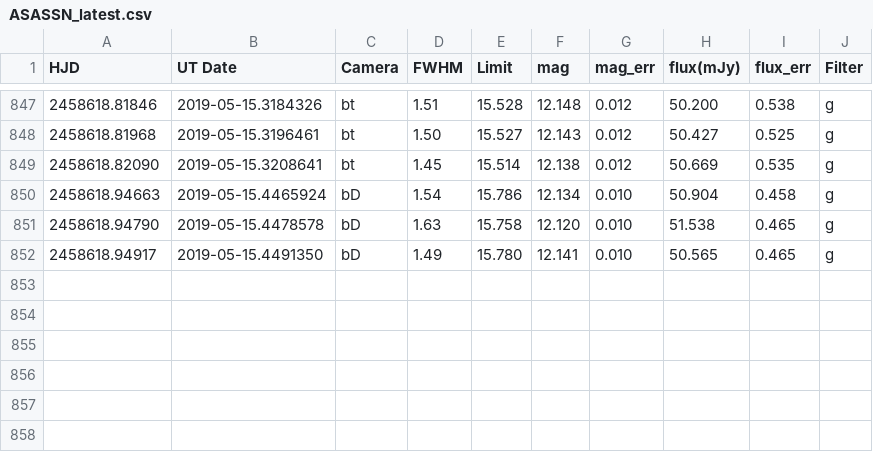
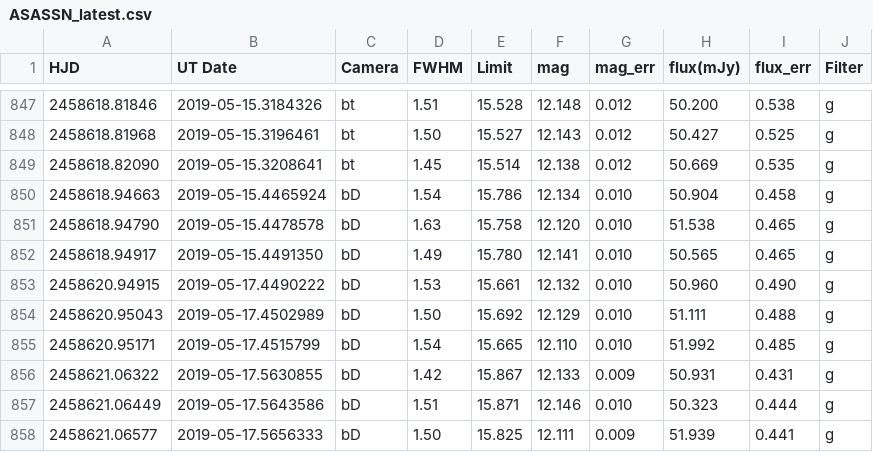
Before and after one commit to pdcarr/Boyajians_R, a CSV file: data/ASASSN_latest.csv, drawn as a sheet; only a part is shown, gaps mark what is left out; the diff names each change by its address in the sheet, - before the commit and + after, or states it on an @@ line.

Commit message:
data update 17May19

```diff
--- a/data/ASASSN_latest.csv
+++ b/data/ASASSN_latest.csv
+row 853: 2458620.94915 | 2019-05-17.4490222 | bD | 1.53 | 15.661 | 12.132 | 0.010 | 50.960 | 0.490 | g
+row 854: 2458620.95043 | 2019-05-17.4502989 | bD | 1.50 | 15.692 | 12.129 | 0.010 | 51.111 | 0.488 | g
+row 855: 2458620.95171 | 2019-05-17.4515799 | bD | 1.54 | 15.665 | 12.110 | 0.010 | 51.992 | 0.485 | g
+row 856: 2458621.06322 | 2019-05-17.5630855 | bD | 1.42 | 15.867 | 12.133 | 0.009 | 50.931 | 0.431 | g
+row 857: 2458621.06449 | 2019-05-17.5643586 | bD | 1.51 | 15.871 | 12.146 | 0.010 | 50.323 | 0.444 | g
+row 858: 2458621.06577 | 2019-05-17.5656333 | bD | 1.50 | 15.825 | 12.111 | 0.009 | 51.939 | 0.441 | g
```
